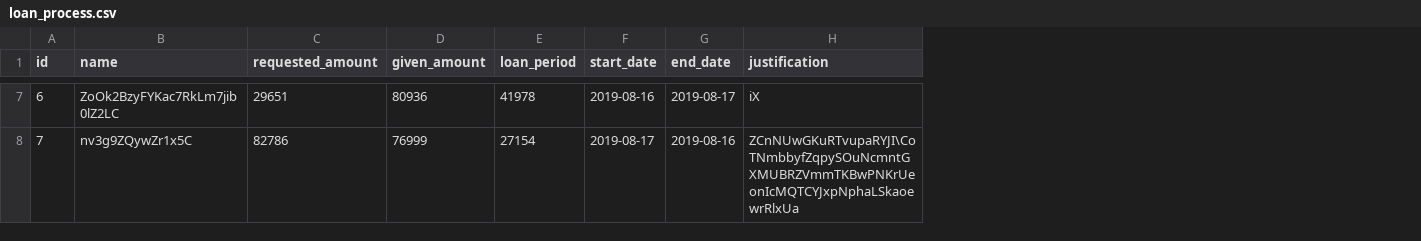
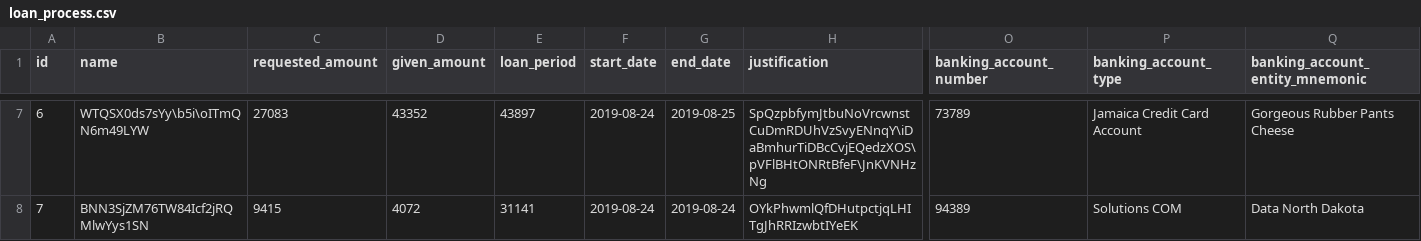
Before and after one commit to diegool88/unir-tfm-web-app, a CSV file: loanMS/src/main/resources/config/liquibase/fake-data/loan_process.csv, drawn as a sheet; only a part is shown, gaps mark what is left out; the diff covers the shown part only; the diff names each change by its address in the sheet, - before the commit and + after, or states it on an @@ line.

```diff
--- a/loanMS/src/main/resources/config/liquibase/fake-data/loan_process.csv
+++ b/loanMS/src/main/resources/config/liquibase/fake-data/loan_process.csv
+column O (banking_account_number), rows 7-8: 73789 | 94389
+column P (banking_account_type), rows 7-8: Jamaica Credit Card Account | Solutions COM
+column Q (banking_account_entity_mnemonic), rows 7-8: Gorgeous Rubber Pants Cheese | Data North Dakota
-B7 (name): ZoOk2BzyFYKac7RkLm7jib0lZ2LC
+B7 (name): WTQSX0ds7sYy\b5i\oITmQN6m49LYW
-C7 (requested_amount): 29651
+C7 (requested_amount): 27083
-D7 (given_amount): 80936
+D7 (given_amount): 43352
-E7 (loan_period): 41978
+E7 (loan_period): 43897
-F7 (start_date): 2019-08-16
+F7 (start_date): 2019-08-24
-G7 (end_date): 2019-08-17
+G7 (end_date): 2019-08-25
-H7 (justification): iX
+H7 (justification): SpQzpbfymJtbuNoVrcwnstCuDmRDUhVzSvyENnqY\iDaBmhurTiDBcCvjEQedzXOS\pVFlBHtONRtBfeF\JnKVNHzNg
-B8 (name): nv3g9ZQywZr1x5C
+B8 (name): BNN3SjZM76TW84Icf2jRQMlwYys1SN
-C8 (requested_amount): 82786
+C8 (requested_amount): 9415
-D8 (given_amount): 76999
+D8 (given_amount): 4072
-E8 (loan_period): 27154
+E8 (loan_period): 31141
-F8 (start_date): 2019-08-17
+F8 (start_date): 2019-08-24
-G8 (end_date): 2019-08-16
+G8 (end_date): 2019-08-24
-H8 (justification): ZCnNUwGKuRTvupaRYJI\CoTNmbbyfZqpySOuNcmntGXMUBRZVmmTKBwPNKrUeonIcMQTCYJxpNphaLSkaoewrRlxUa
+H8 (justification): OYkPhwmlQfDHutpctjqLHITgJhRRIzwbtIYeEK
```
Also changed, not shown: 106 edited cells elsewhere in this file, loanMS/src/main/resources/config/liquibase/fake-data/amortization_table.csv, loanMS/src/main/resources/config/liquibase/fake-data/warranty.csv, 33 other files.
